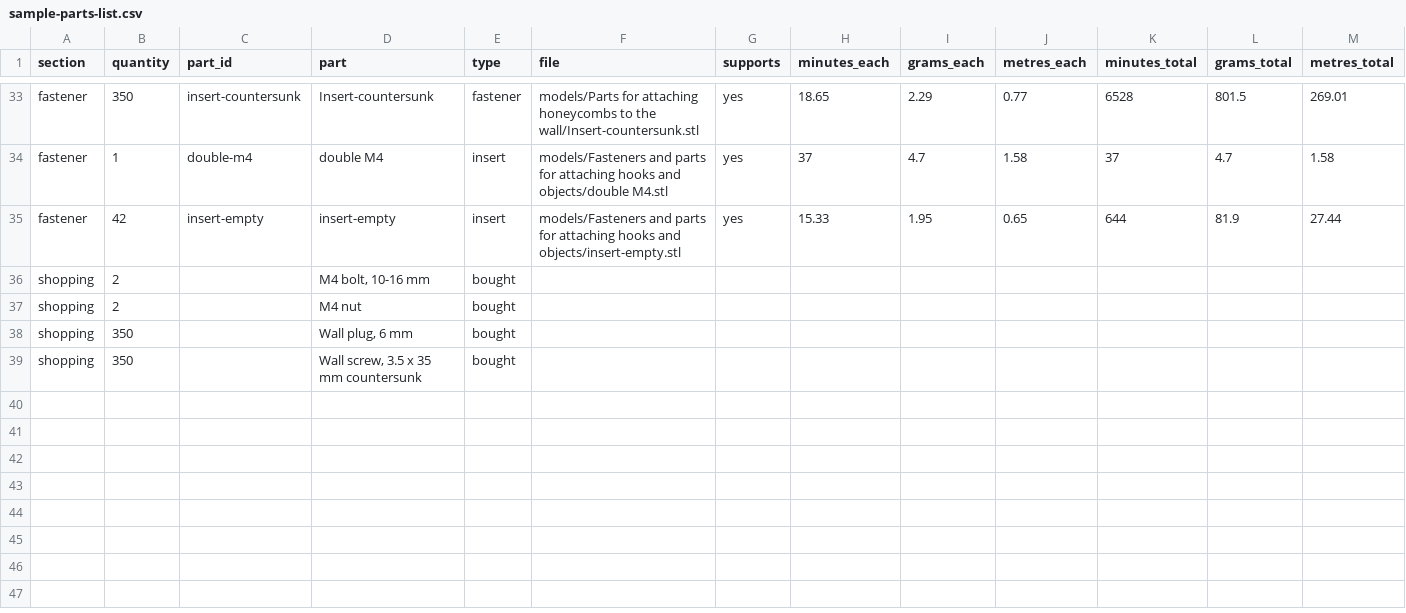
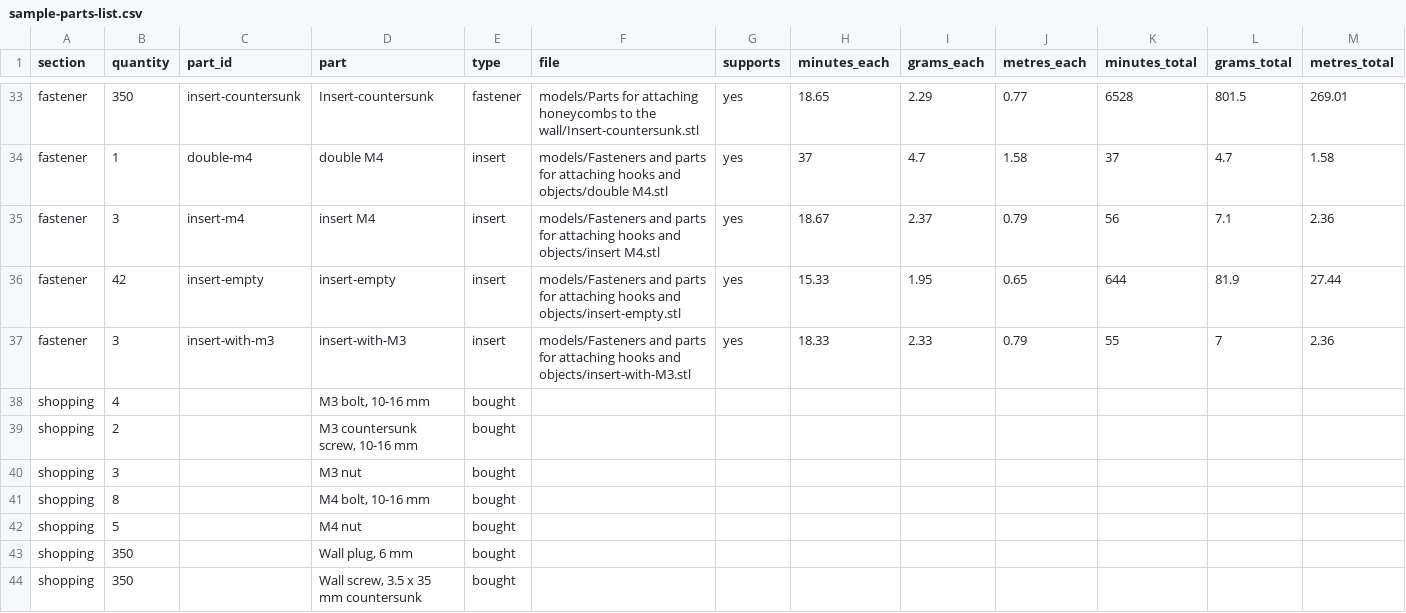
Before and after one commit to Mozzen456/Honeycomb-planner, a CSV file: build/sample-parts-list.csv, drawn as a sheet; only a part is shown, gaps mark what is left out.

```diff
--- a/build/sample-parts-list.csv
+++ b/build/sample-parts-list.csv
@@ -34,5 +34,10 @@ fastener,350,insert-countersunk,Insert-countersunk,fastener,models/Parts for att
 fastener,1,double-m4,double M4,insert,models/Fasteners and parts for attaching hooks and objects/double M4.stl,yes,37,4.7,1.58,37,4.7,1.58
+fastener,3,insert-m4,insert M4,insert,models/Fasteners and parts for attaching hooks and objects/insert M4.stl,yes,18.67,2.37,0.79,56,7.1,2.36
 fastener,42,insert-empty,insert-empty,insert,models/Fasteners and parts for attaching hooks and objects/insert-empty.stl,yes,15.33,1.95,0.65,644,81.9,27.44
-shopping,2,,"M4 bolt, 10-16 mm",bought,,,,,,,,
-shopping,2,,M4 nut,bought,,,,,,,,
+fastener,3,insert-with-m3,insert-with-M3,insert,models/Fasteners and parts for attaching hooks and objects/insert-with-M3.stl,yes,18.33,2.33,0.79,55,7,2.36
+shopping,4,,"M3 bolt, 10-16 mm",bought,,,,,,,,
+shopping,2,,"M3 countersunk screw, 10-16 mm",bought,,,,,,,,
+shopping,3,,M3 nut,bought,,,,,,,,
+shopping,8,,"M4 bolt, 10-16 mm",bought,,,,,,,,
+shopping,5,,M4 nut,bought,,,,,,,,
 shopping,350,,"Wall plug, 6 mm",bought,,,,,,,,
```
Also changed, not shown: 22 other files.
